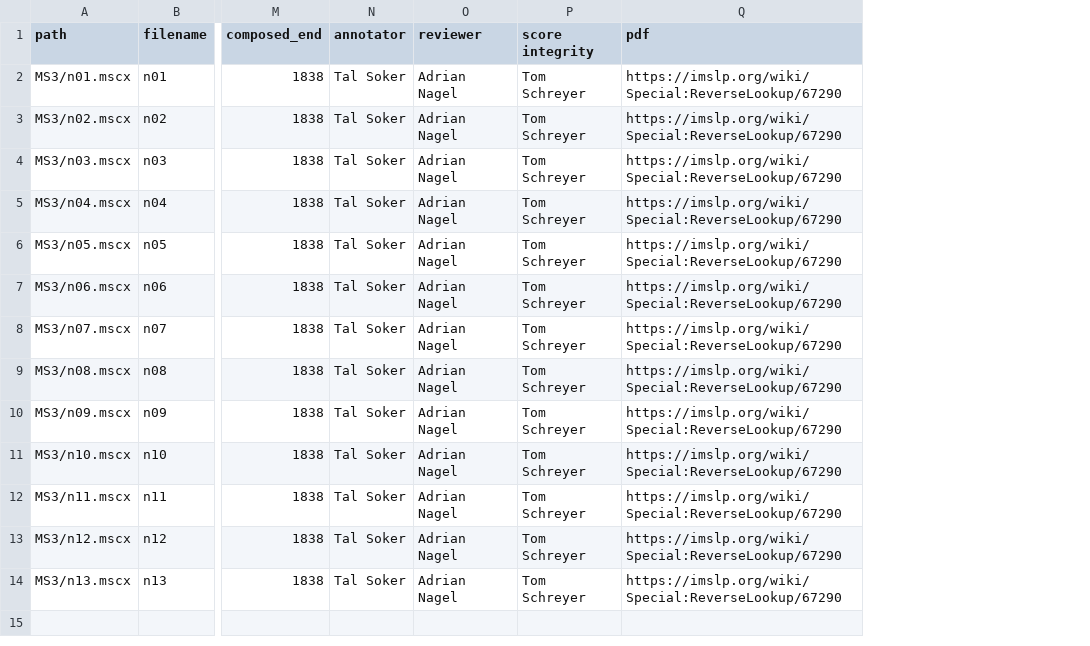
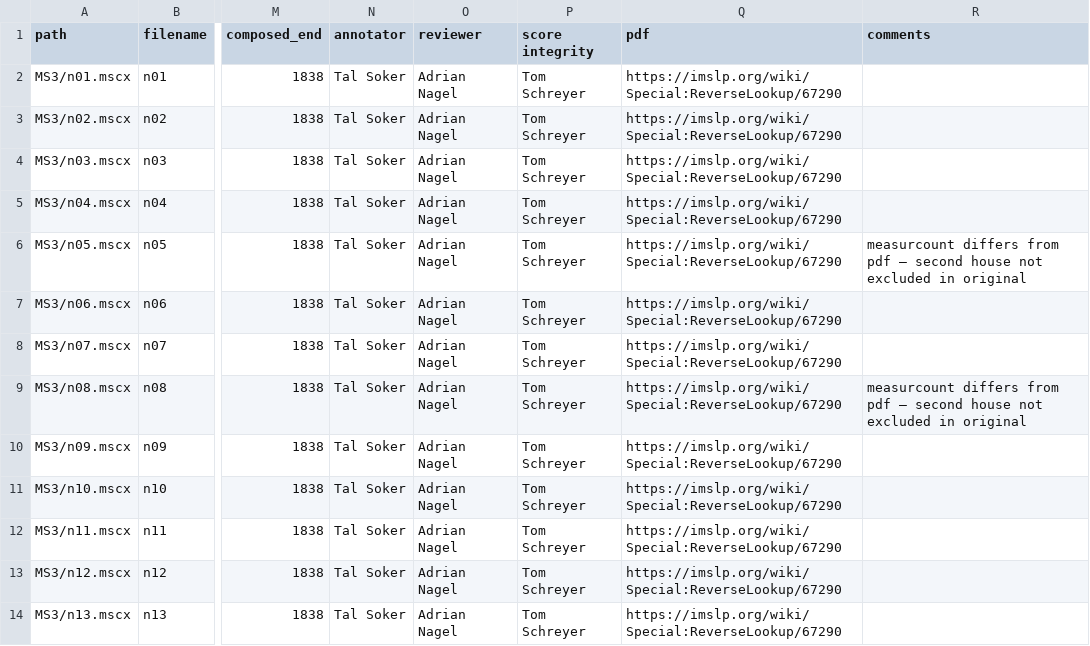
Before and after one commit to DCMLab/schumann_kinderszenen, a TSV file: metadata.tsv, drawn as a sheet; only a part is shown, gaps mark what is left out; the diff names each change by its address in the sheet, - before the commit and + after, or states it on an @@ line.

Commit message:
comments added

```diff
--- a/metadata.tsv
+++ b/metadata.tsv
+column R (comments), rows 6-9: measurcount differs from pdf – second house not excluded in original |  |  | measurcount differs from pdf – second house not excluded in original
```
